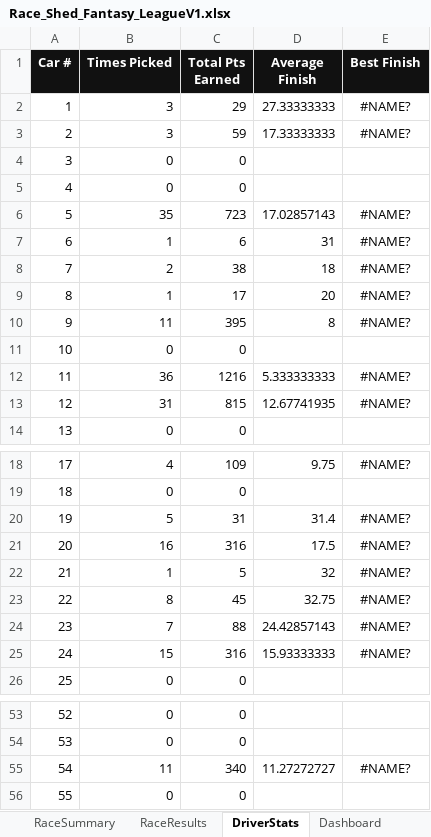
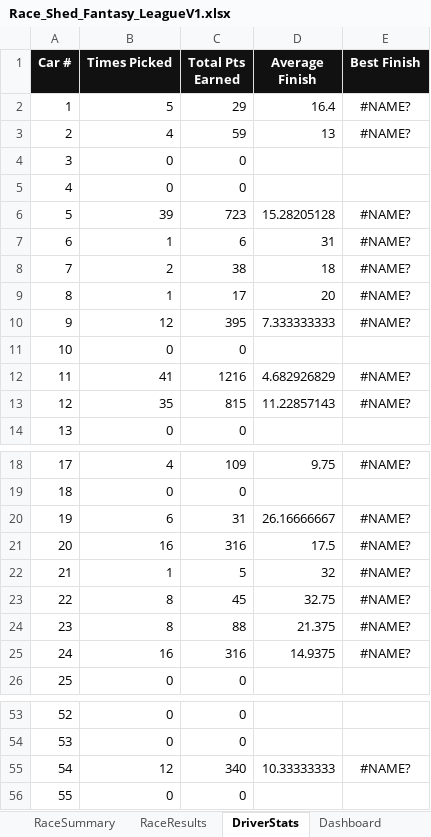
Before and after one commit to rosewellp-jpg/raceshedfantasyv16.1, an Excel workbook: Race_Shed_Fantasy_LeagueV1.xlsx, sheet DriverStats, drawn as a sheet; only a part is shown, gaps mark what is left out; values as stored, in another font and other column widths than the file's, no borders; the diff covers the shown part only; the diff names each change by its address in the sheet, - before the commit and + after, or states it on an @@ line.

```diff
--- a/Race_Shed_Fantasy_LeagueV1.xlsx (sheet DriverStats)
+++ b/Race_Shed_Fantasy_LeagueV1.xlsx (sheet DriverStats)
-B2 (Times Picked): 3
+B2 (Times Picked): 5
-D2 (Average Finish): 27.33333333
+D2 (Average Finish): 16.4
-B3 (Times Picked): 3
+B3 (Times Picked): 4
-D3 (Average Finish): 17.33333333
+D3 (Average Finish): 13
-B6 (Times Picked): 35
+B6 (Times Picked): 39
-D6 (Average Finish): 17.02857143
+D6 (Average Finish): 15.28205128
-B10 (Times Picked): 11
+B10 (Times Picked): 12
-D10 (Average Finish): 8
+D10 (Average Finish): 7.333333333
-B12 (Times Picked): 36
+B12 (Times Picked): 41
-D12 (Average Finish): 5.333333333
+D12 (Average Finish): 4.682926829
-B13 (Times Picked): 31
+B13 (Times Picked): 35
-D13 (Average Finish): 12.67741935
+D13 (Average Finish): 11.22857143
-B20 (Times Picked): 5
+B20 (Times Picked): 6
-D20 (Average Finish): 31.4
+D20 (Average Finish): 26.16666667
-B24 (Times Picked): 7
+B24 (Times Picked): 8
-D24 (Average Finish): 24.42857143
+D24 (Average Finish): 21.375
-B25 (Times Picked): 15
+B25 (Times Picked): 16
-D25 (Average Finish): 15.93333333
+D25 (Average Finish): 14.9375
-B55 (Times Picked): 11
+B55 (Times Picked): 12
-D55 (Average Finish): 11.27272727
+D55 (Average Finish): 10.33333333
```
Also changed, not shown: 4 edited cells elsewhere in this sheet, sheet WeeklyPicks, sheet RaceSummary.
